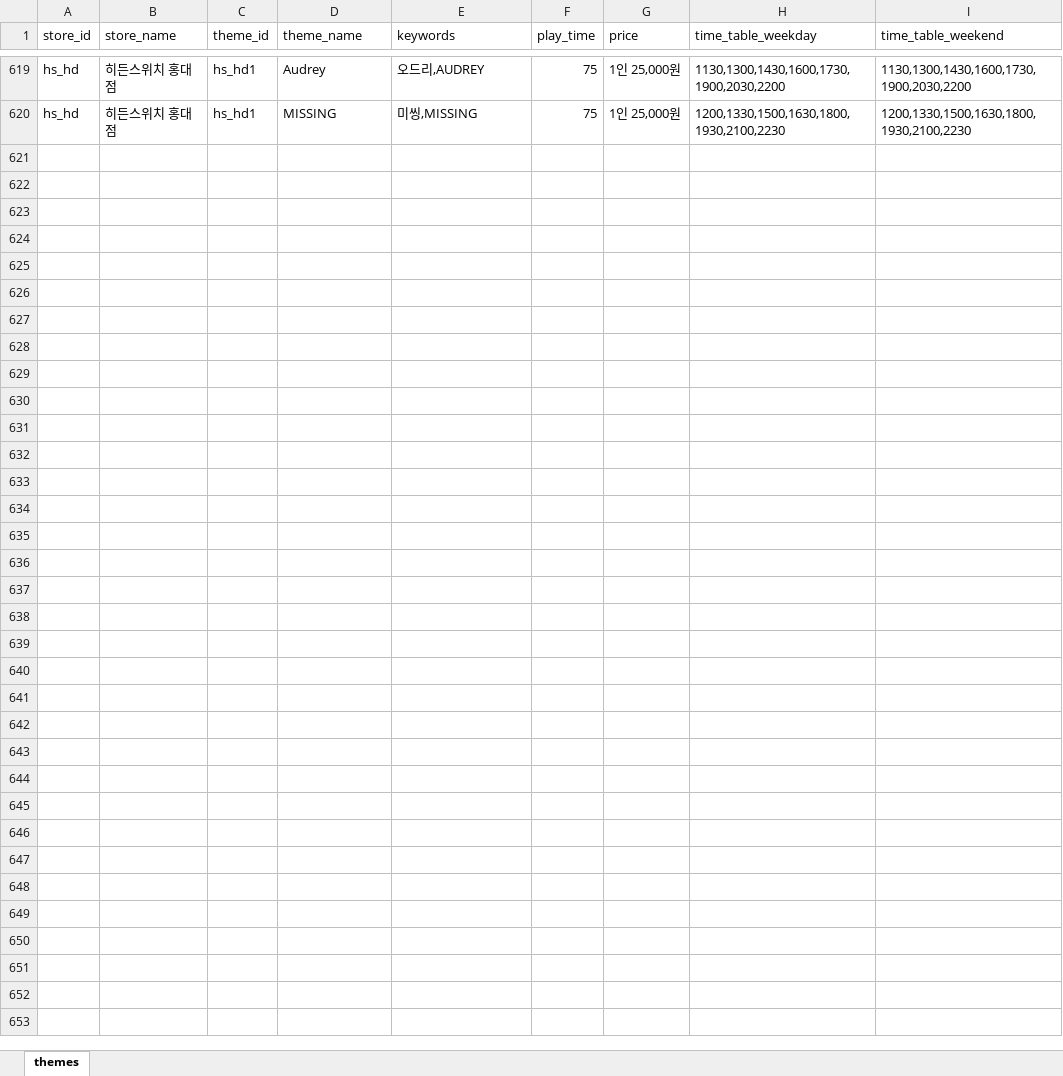
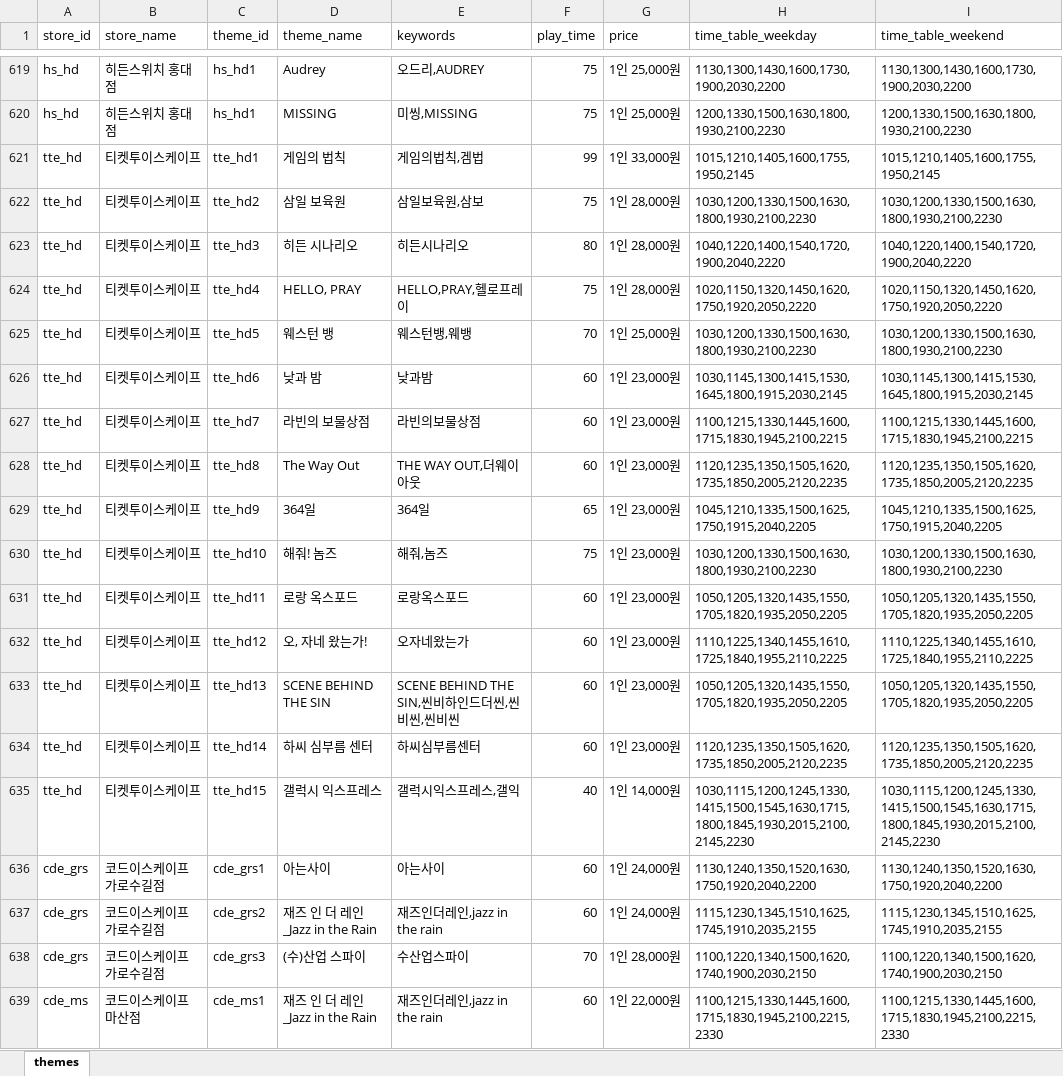
Before and after one commit to b0kt2a/BOKTEA_RSVN, an Excel workbook: themes.xlsx, sheet themes, drawn as a sheet; only a part is shown, gaps mark what is left out; values as stored, in another font and other column widths than the file's, no borders; the diff covers the shown part only; the diff names each change by its address in the sheet, - before the commit and + after, or states it on an @@ line.

```diff
--- a/themes.xlsx (sheet themes)
+++ b/themes.xlsx (sheet themes)
+row 621: tte_hd | 티켓투이스케이프 | tte_hd1 | 게임의 법칙 | 게임의법칙,겜법 | 99 | 1인 33,000원 | 1015,1210,1405,1600,1755,1950,2145 | 1015,1210,1405,1600,1755,1950,2145
+row 622: tte_hd | 티켓투이스케이프 | tte_hd2 | 삼일 보육원 | 삼일보육원,삼보 | 75 | 1인 28,000원 | 1030,1200,1330,1500,1630,1800,1930,2100,2230 | 1030,1200,1330,1500,1630,1800,1930,2100,2230
+row 623: tte_hd | 티켓투이스케이프 | tte_hd3 | 히든 시나리오 | 히든시나리오 | 80 | 1인 28,000원 | 1040,1220,1400,1540,1720,1900,2040,2220 | 1040,1220,1400,1540,1720,1900,2040,2220
+row 624: tte_hd | 티켓투이스케이프 | tte_hd4 | HELLO, PRAY | HELLO,PRAY,헬로프레이 | 75 | 1인 28,000원 | 1020,1150,1320,1450,1620,1750,1920,2050,2220 | 1020,1150,1320,1450,1620,1750,1920,2050,2220
+row 625: tte_hd | 티켓투이스케이프 | tte_hd5 | 웨스턴 뱅 | 웨스턴뱅,웨뱅 | 70 | 1인 25,000원 | 1030,1200,1330,1500,1630,1800,1930,2100,2230 | 1030,1200,1330,1500,1630,1800,1930,2100,2230
+row 626: tte_hd | 티켓투이스케이프 | tte_hd6 | 낮과 밤 | 낮과밤 | 60 | 1인 23,000원 | 1030,1145,1300,1415,1530,1645,1800,1915,2030,2145 | 1030,1145,1300,1415,1530,1645,1800,1915,2030,2145
+row 627: tte_hd | 티켓투이스케이프 | tte_hd7 | 라빈의 보물상점 | 라빈의보물상점 | 60 | 1인 23,000원 | 1100,1215,1330,1445,1600,1715,1830,1945,2100,2215 | 1100,1215,1330,1445,1600,1715,1830,1945,2100,2215
+row 628: tte_hd | 티켓투이스케이프 | tte_hd8 | The Way Out | THE WAY OUT,더웨이아웃 | 60 | 1인 23,000원 | 1120,1235,1350,1505,1620,1735,1850,2005,2120,2235 | 1120,1235,1350,1505,1620,1735,1850,2005,2120,2235
+row 629: tte_hd | 티켓투이스케이프 | tte_hd9 | 364일 | 364일 | 65 | 1인 23,000원 | 1045,1210,1335,1500,1625,1750,1915,2040,2205 | 1045,1210,1335,1500,1625,1750,1915,2040,2205
+row 630: tte_hd | 티켓투이스케이프 | tte_hd10 | 해줘! 놈즈 | 해줘,놈즈 | 75 | 1인 23,000원 | 1030,1200,1330,1500,1630,1800,1930,2100,2230 | 1030,1200,1330,1500,1630,1800,1930,2100,2230
+row 631: tte_hd | 티켓투이스케이프 | tte_hd11 | 로랑 옥스포드 | 로랑옥스포드 | 60 | 1인 23,000원 | 1050,1205,1320,1435,1550,1705,1820,1935,2050,2205 | 1050,1205,1320,1435,1550,1705,1820,1935,2050,2205
+row 632: tte_hd | 티켓투이스케이프 | tte_hd12 | 오, 자네 왔는가! | 오자네왔는가 | 60 | 1인 23,000원 | 1110,1225,1340,1455,1610,1725,1840,1955,2110,2225 | 1110,1225,1340,1455,1610,1725,1840,1955,2110,2225
+row 633: tte_hd | 티켓투이스케이프 | tte_hd13 | SCENE BEHIND THE SIN | SCENE BEHIND THE SIN,씬비하인드더씬,씬비씬,씬비씬 | 60 | 1인 23,000원 | 1050,1205,1320,1435,1550,1705,1820,1935,2050,2205 | 1050,1205,1320,1435,1550,1705,1820,1935,2050,2205
+row 634: tte_hd | 티켓투이스케이프 | tte_hd14 | 하씨 심부름 센터 | 하씨심부름센터 | 60 | 1인 23,000원 | 1120,1235,1350,1505,1620,1735,1850,2005,2120,2235 | 1120,1235,1350,1505,1620,1735,1850,2005,2120,2235
+row 635: tte_hd | 티켓투이스케이프 | tte_hd15 | 갤럭시 익스프레스 | 갤럭시익스프레스,갤익 | 40 | 1인 14,000원 | 1030,1115,1200,1245,1330,1415,1500,1545,1630,1715,1800,1845,1930,2015,2100,2145,2230 | 1030,1115,1200,1245,1330,1415,1500,1545,1630,1715,1800,1845,1930,2015,2100,2145,2230
+row 636: cde_grs | 코드이스케이프 가로수길점 | cde_grs1 | 아는사이 | 아는사이 | 60 | 1인 24,000원 | 1130,1240,1350,1520,1630,1750,1920,2040,2200 | 1130,1240,1350,1520,1630,1750,1920,2040,2200
+row 637: cde_grs | 코드이스케이프 가로수길점 | cde_grs2 | 재즈 인 더 레인_Jazz in the Rain | 재즈인더레인,jazz in the rain | 60 | 1인 24,000원 | 1115,1230,1345,1510,1625,1745,1910,2035,2155 | 1115,1230,1345,1510,1625,1745,1910,2035,2155
+row 638: cde_grs | 코드이스케이프 가로수길점 | cde_grs3 | (수)산업 스파이 | 수산업스파이 | 70 | 1인 28,000원 | 1100,1220,1340,1500,1620,1740,1900,2030,2150 | 1100,1220,1340,1500,1620,1740,1900,2030,2150
+row 639: cde_ms | 코드이스케이프 마산점 | cde_ms1 | 재즈 인 더 레인_Jazz in the Rain | 재즈인더레인,jazz in the rain | 60 | 1인 22,000원 | 1100,1215,1330,1445,1600,1715,1830,1945,2100,2215,2330 | 1100,1215,1330,1445,1600,1715,1830,1945,2100,2215,2330
```
Also changed, not shown: 22 added rows and 11 edited cells elsewhere in this sheet, stores.xlsx, 3 other files.
